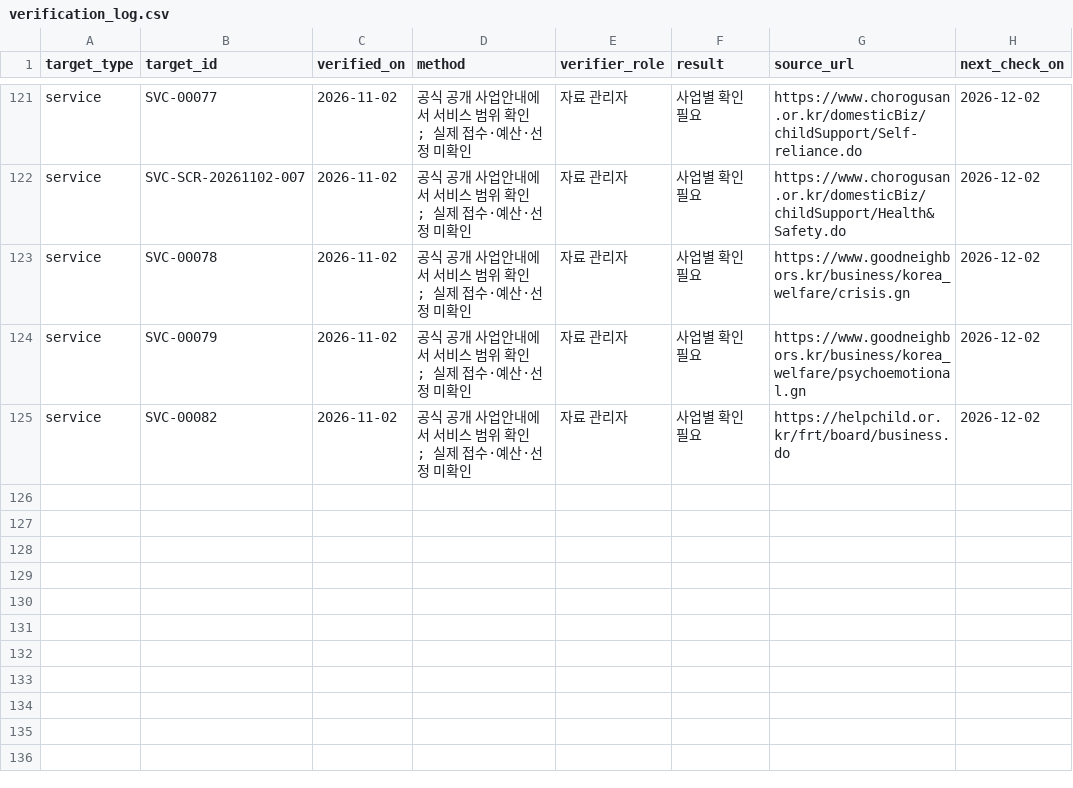
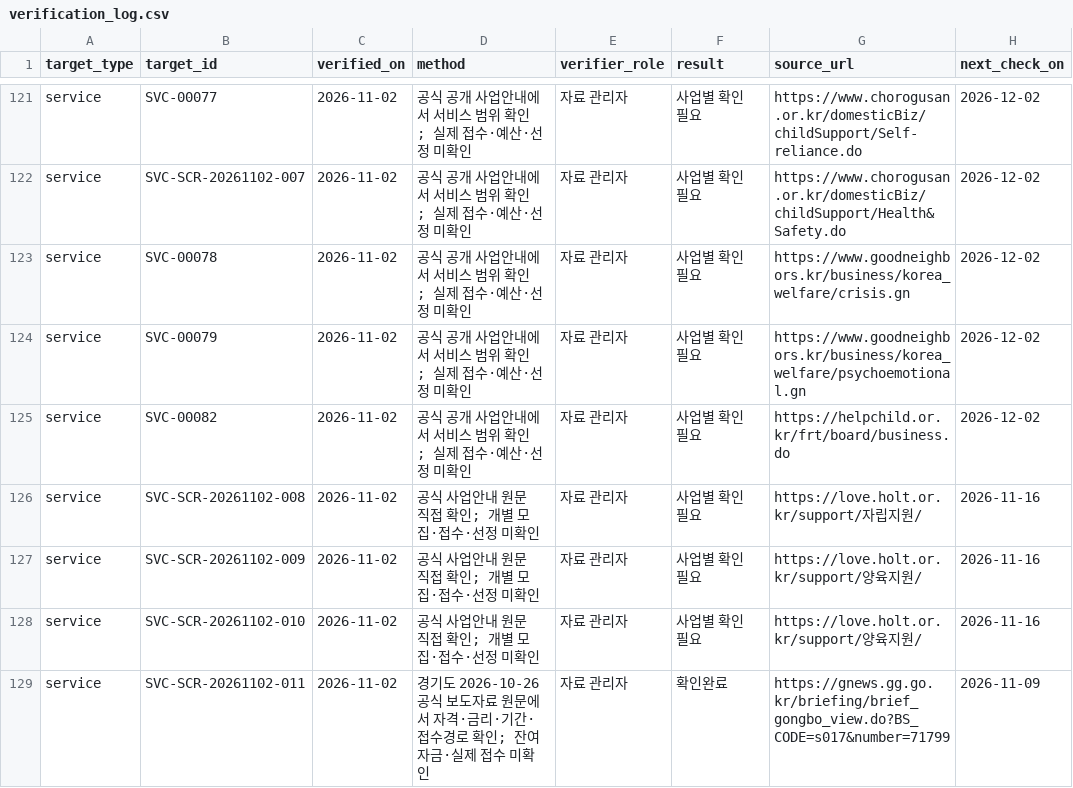
Before and after one commit to daily-jh/osansegyo-welfare-resources, a CSV file: data/verification_log.csv, drawn as a sheet; only a part is shown, gaps mark what is left out; the diff names each change by its address in the sheet, - before the commit and + after, or states it on an @@ line.

```diff
--- a/data/verification_log.csv
+++ b/data/verification_log.csv
+row 126: service | SVC-SCR-20261102-008 | 2026-11-02 | 공식 사업안내 원문 직접 확인; 개별 모집·접수·선정 미확인 | 자료 관리자 | 사업별 확인 필요 | https://love.holt.or.kr/support/자립지원/ | 2026-11-16
+row 127: service | SVC-SCR-20261102-009 | 2026-11-02 | 공식 사업안내 원문 직접 확인; 개별 모집·접수·선정 미확인 | 자료 관리자 | 사업별 확인 필요 | https://love.holt.or.kr/support/양육지원/ | 2026-11-16
+row 128: service | SVC-SCR-20261102-010 | 2026-11-02 | 공식 사업안내 원문 직접 확인; 개별 모집·접수·선정 미확인 | 자료 관리자 | 사업별 확인 필요 | https://love.holt.or.kr/support/양육지원/ | 2026-11-16
+row 129: service | SVC-SCR-20261102-011 | 2026-11-02 | 경기도 2026-10-26 공식 보도자료 원문에서 자격·금리·기간·접수경로 확인; 잔여자금·실제 접수 미확인 | 자료 관리자 | 확인완료 | https://gnews.gg.go.kr/briefing/brief_gongbo_view.do?BS_CODE=s017&number=71799 | 2026-11-09
```
Also changed, not shown: data/resources.csv, data/services.csv, 11 other files.
